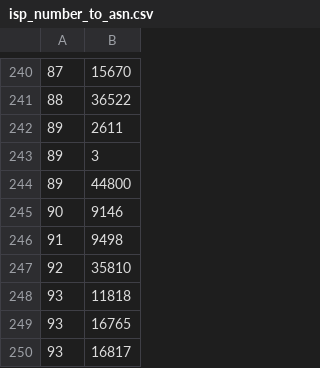
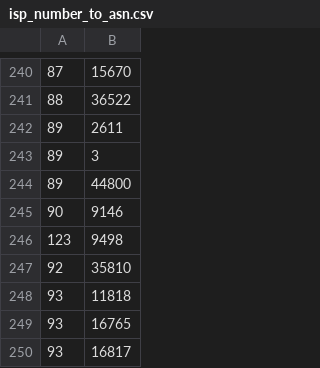
Before and after one commit to Framartin/MeasureNetNeutrality, a CSV file: Databases/isp_number_to_asn.csv, drawn as a sheet; only a part is shown, gaps mark what is left out.

```diff
--- a/Databases/isp_number_to_asn.csv
+++ b/Databases/isp_number_to_asn.csv
@@ -245,3 +245,3 @@
 90,9146
-91,9498
+123,9498
 92,35810
```
Also changed, not shown: Databases/isp_number_to_isp_name.csv.
